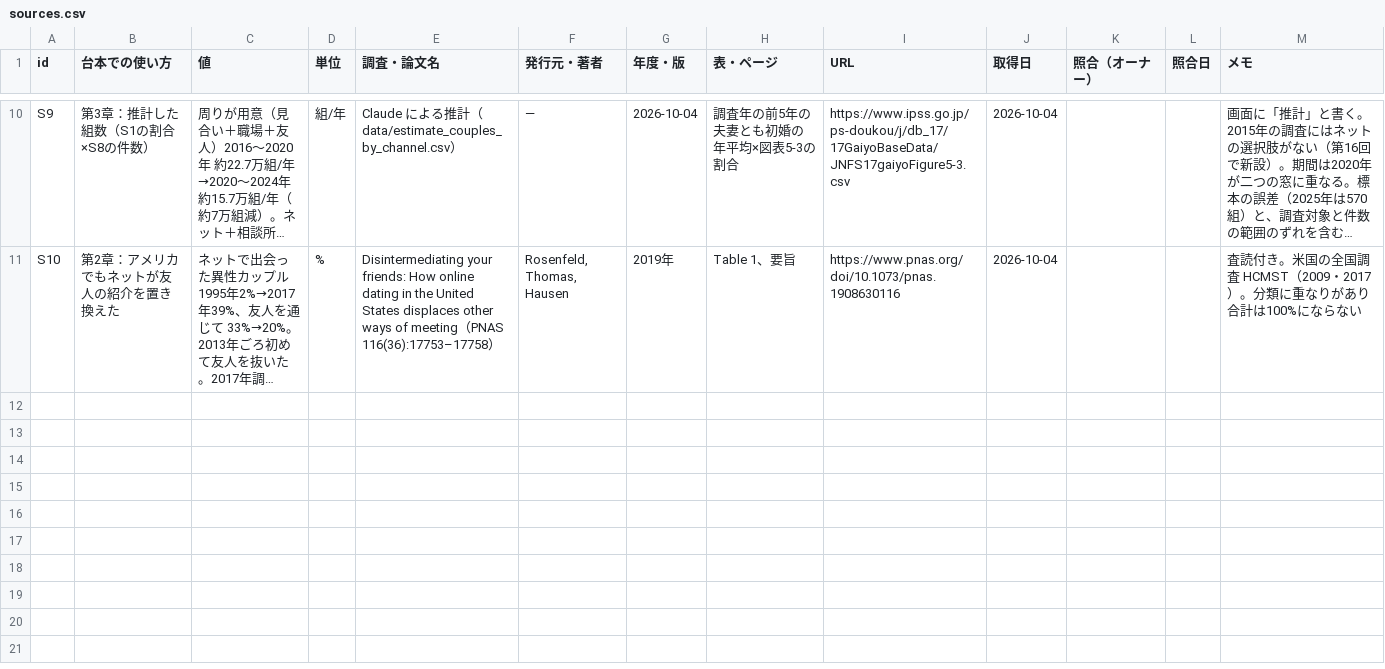
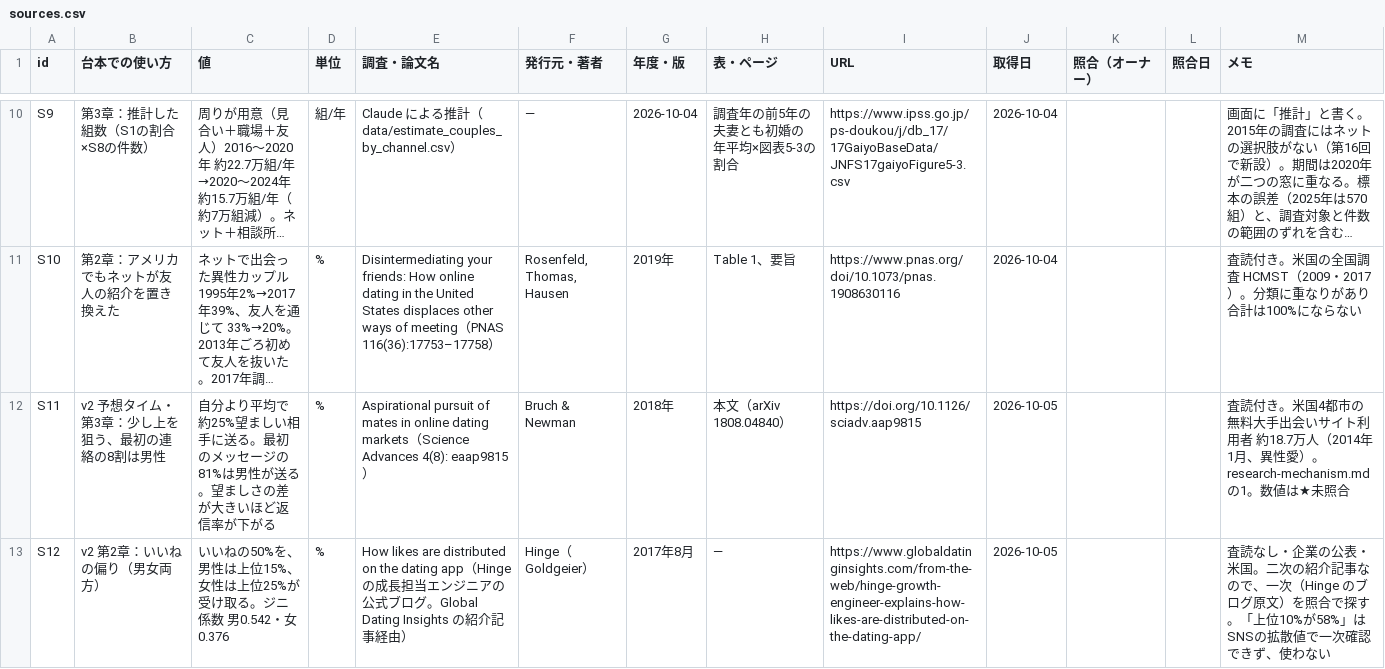
Before and after one commit to kotakurick/youtube, a CSV file: episodes/001-where-couples-meet/sources.csv, drawn as a sheet; only a part is shown, gaps mark what is left out; long unchanged cells end in …; the diff covers the shown part only; the diff names each change by its address in the sheet, - before the commit and + after, or states it on an @@ line.

```diff
--- a/episodes/001-where-couples-meet/sources.csv
+++ b/episodes/001-where-couples-meet/sources.csv
+row 12: S11 | v2 予想タイム・第3章：少し上を狙う、最初の連絡の8割は男性 | 自分より平均で約25%望ましい相手に送る。最初のメッセージの81%は男性が送る。望ましさの差が大きいほど返信率が下がる | % | Aspirational pursuit of mates in online dating markets（Science Advances 4(8): eaap9815） | Bruch & Newman | 2018年 | 本文（arXiv 1808.04840） | https://doi.org/10.1126/sciadv.aap9815 | 2026-10-05 |  |  | 査読付き。米国4都市の無料大手出会いサイト利用者 約18.7万人（2014年1月、異性愛）。research-mechanism.md の1。数値は★未照合
+row 13: S12 | v2 第2章：いいねの偏り（男女両方） | いいねの50%を、男性は上位15%、女性は上位25%が受け取る。ジニ係数 男0.542・女0.376 | % | How likes are distributed on the dating app（Hinge の成長担当エンジニアの公式ブログ。Global Dating Insights の紹介記事経由） | Hinge（Goldgeier） | 2017年8月 | — | https://www.globaldatinginsights.com/from-the-web/hinge-growth-engineer-explains-how-likes-are-distributed-on-the-dating-app/ | 2026-10-05 |  |  | 査読なし・企業の公表・米国。二次の紹介記事なので、一次（Hinge のブログ原文）を照合で探す。「上位10%が58%」はSNSの拡散値で一次確認できず、使わない
```
Also changed, not shown: 2 added rows elsewhere in this file, 23 other files.
